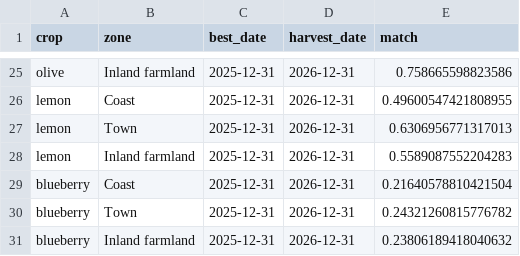
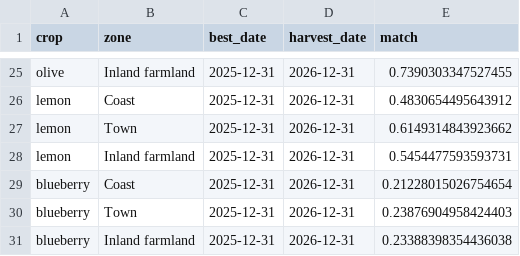
Before and after one commit to GreenResilienceTeam/GreenResilience, a CSV file: data/best_windows.csv, drawn as a sheet; only a part is shown, gaps mark what is left out; the diff covers the shown part only; the diff names each change by its address in the sheet, - before the commit and + after, or states it on an @@ line.

```diff
--- a/data/best_windows.csv
+++ b/data/best_windows.csv
-E25 (match): 0.758665598823586
+E25 (match): 0.7390303347527455
-E26 (match): 0.49600547421808955
+E26 (match): 0.4830654495643912
-E27 (match): 0.6306956771317013
+E27 (match): 0.6149314843923662
-E28 (match): 0.5589087552204283
+E28 (match): 0.5454477593593731
-E29 (match): 0.21640578810421504
+E29 (match): 0.21228015026754654
-E30 (match): 0.24321260815776782
+E30 (match): 0.23876904958424403
-E31 (match): 0.23806189418040632
+E31 (match): 0.23388398354436038
```
Also changed, not shown: 32 edited cells elsewhere in this file, data/results.csv, data/yearly/siar_daily.csv, 17 other files.
